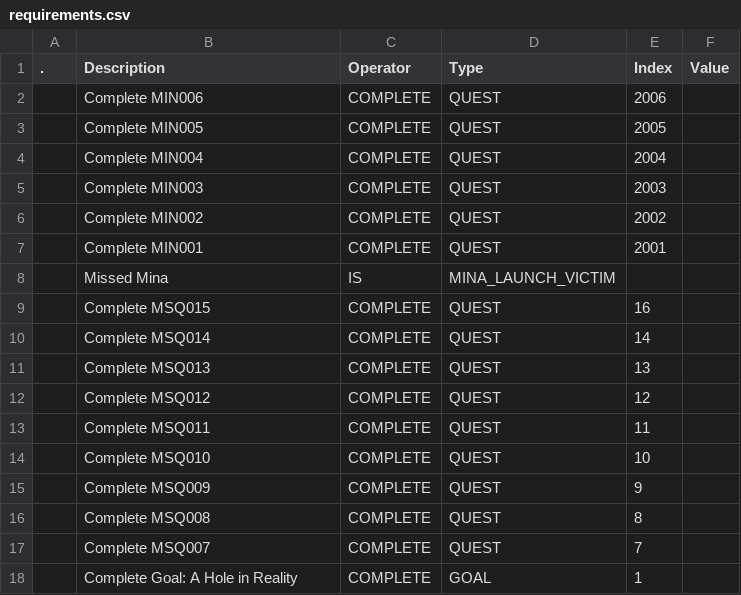
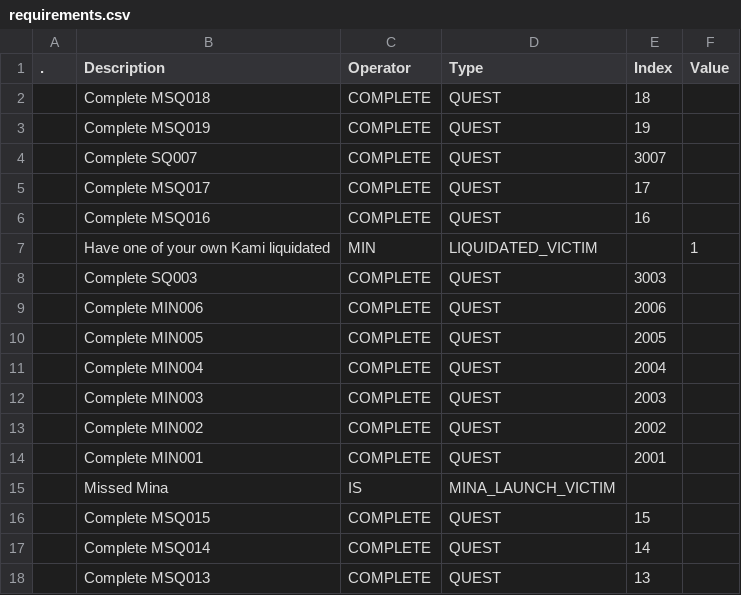
Before and after one commit to kanyaveral/kamigotchi, a CSV file: packages/contracts/deployment/world/data/quests/requirements.csv, drawn as a sheet; only a part is shown; the shorter side is filled out with more unchanged rows.

```diff
--- a/packages/contracts/deployment/world/data/quests/requirements.csv
+++ b/packages/contracts/deployment/world/data/quests/requirements.csv
@@ -1,2 +1,9 @@
 .,Description,Operator,Type,Index,Value
+,Complete MSQ018,COMPLETE,QUEST,18,
+,Complete MSQ019,COMPLETE,QUEST,19,
+,Complete SQ007,COMPLETE,QUEST,3007,
+,Complete MSQ017,COMPLETE,QUEST,17,
+,Complete MSQ016,COMPLETE,QUEST,16,
+,Have one of your own Kami liquidated,MIN,LIQUIDATED_VICTIM,,1
+,Complete SQ003,COMPLETE,QUEST,3003,
 ,Complete MIN006,COMPLETE,QUEST,2006,
@@ -8,3 +15,3 @@
 ,Missed Mina,IS,MINA_LAUNCH_VICTIM,,
-,Complete MSQ015,COMPLETE,QUEST,16,
+,Complete MSQ015,COMPLETE,QUEST,15,
 ,Complete MSQ014,COMPLETE,QUEST,14,
```
Also changed, not shown: packages/contracts/deployment/world/data/quests/objectives.csv, packages/contracts/deployment/world/data/quests/rewards.csv, 1 other file.
